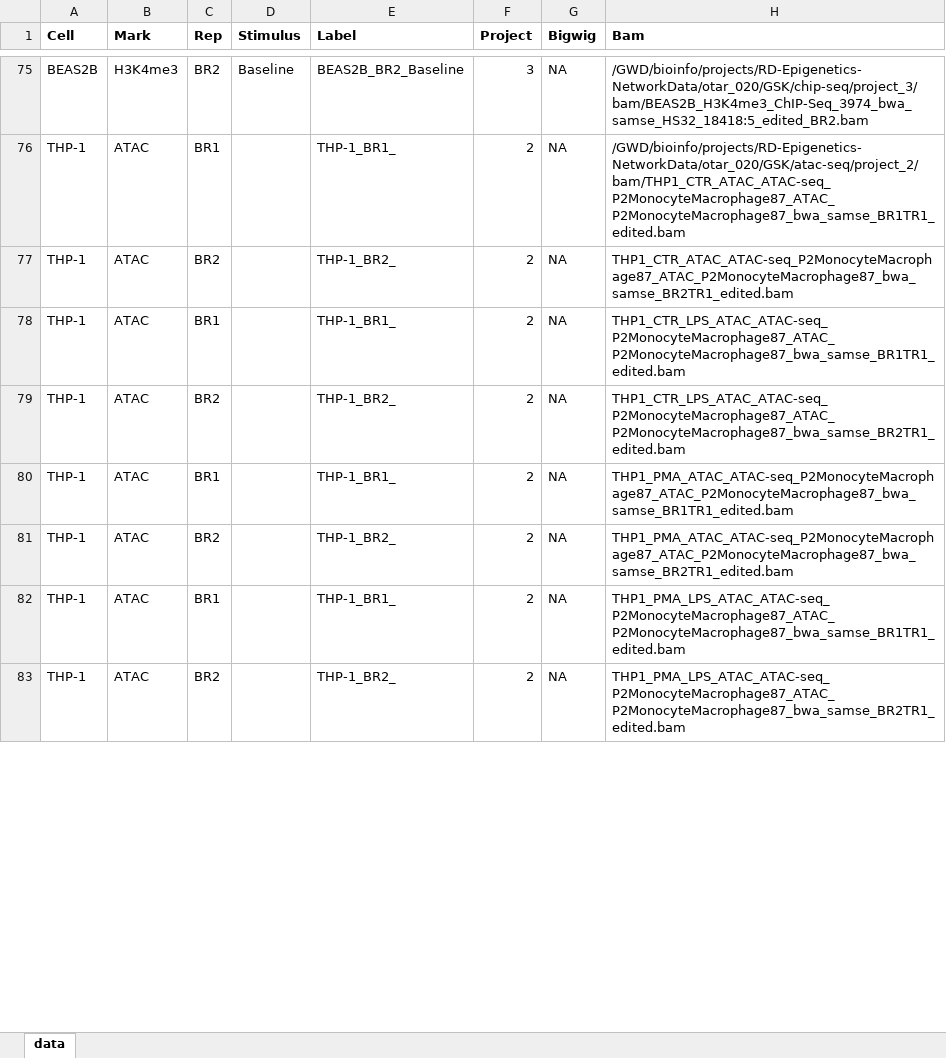
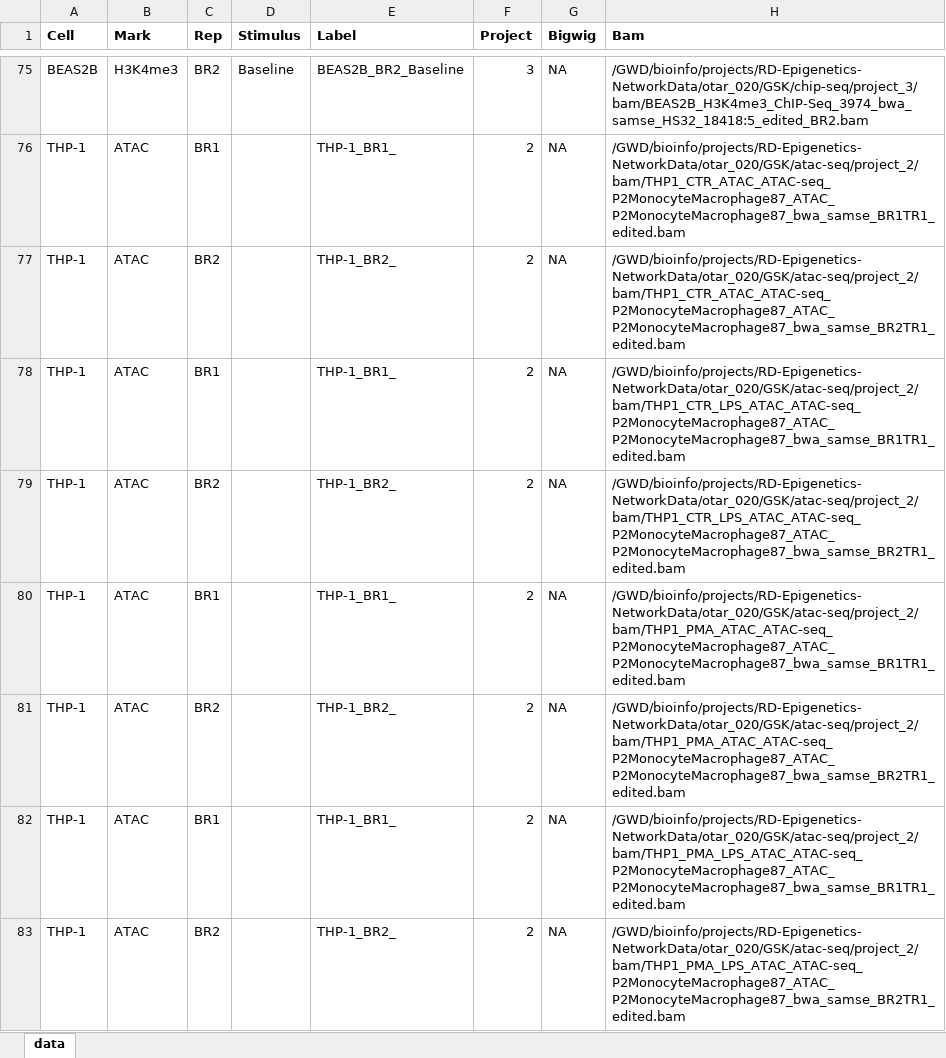
Before and after one commit to aidanmacnamara/epiChoose, an Excel workbook: data/data_gsk.xlsx, sheet data, drawn as a sheet; only a part is shown, gaps mark what is left out; values as stored, in another font and other column widths than the file's, no borders; the diff covers the shown part only; the diff names each change by its address in the sheet, - before the commit and + after, or states it on an @@ line.

```diff
--- a/data/data_gsk.xlsx (sheet data)
+++ b/data/data_gsk.xlsx (sheet data)
-H77 (Bam): THP1_CTR_ATAC_ATAC-seq_P2MonocyteMacrophage87_ATAC_P2MonocyteMacrophage87_bwa_samse_BR2TR1_edited.bam
+H77 (Bam): /GWD/bioinfo/projects/RD-Epigenetics-NetworkData/otar_020/GSK/atac-seq/project_2/bam/THP1_CTR_ATAC_ATAC-seq_P2MonocyteMacrophage87_ATAC_P2MonocyteMacrophage87_bwa_samse_BR2TR1_edited.bam
-H78 (Bam): THP1_CTR_LPS_ATAC_ATAC-seq_P2MonocyteMacrophage87_ATAC_P2MonocyteMacrophage87_bwa_samse_BR1TR1_edited.bam
+H78 (Bam): /GWD/bioinfo/projects/RD-Epigenetics-NetworkData/otar_020/GSK/atac-seq/project_2/bam/THP1_CTR_LPS_ATAC_ATAC-seq_P2MonocyteMacrophage87_ATAC_P2MonocyteMacrophage87_bwa_samse_BR1TR1_edited.bam
-H79 (Bam): THP1_CTR_LPS_ATAC_ATAC-seq_P2MonocyteMacrophage87_ATAC_P2MonocyteMacrophage87_bwa_samse_BR2TR1_edited.bam
+H79 (Bam): /GWD/bioinfo/projects/RD-Epigenetics-NetworkData/otar_020/GSK/atac-seq/project_2/bam/THP1_CTR_LPS_ATAC_ATAC-seq_P2MonocyteMacrophage87_ATAC_P2MonocyteMacrophage87_bwa_samse_BR2TR1_edited.bam
-H80 (Bam): THP1_PMA_ATAC_ATAC-seq_P2MonocyteMacrophage87_ATAC_P2MonocyteMacrophage87_bwa_samse_BR1TR1_edited.bam
+H80 (Bam): /GWD/bioinfo/projects/RD-Epigenetics-NetworkData/otar_020/GSK/atac-seq/project_2/bam/THP1_PMA_ATAC_ATAC-seq_P2MonocyteMacrophage87_ATAC_P2MonocyteMacrophage87_bwa_samse_BR1TR1_edited.bam
-H81 (Bam): THP1_PMA_ATAC_ATAC-seq_P2MonocyteMacrophage87_ATAC_P2MonocyteMacrophage87_bwa_samse_BR2TR1_edited.bam
+H81 (Bam): /GWD/bioinfo/projects/RD-Epigenetics-NetworkData/otar_020/GSK/atac-seq/project_2/bam/THP1_PMA_ATAC_ATAC-seq_P2MonocyteMacrophage87_ATAC_P2MonocyteMacrophage87_bwa_samse_BR2TR1_edited.bam
-H82 (Bam): THP1_PMA_LPS_ATAC_ATAC-seq_P2MonocyteMacrophage87_ATAC_P2MonocyteMacrophage87_bwa_samse_BR1TR1_edited.bam
+H82 (Bam): /GWD/bioinfo/projects/RD-Epigenetics-NetworkData/otar_020/GSK/atac-seq/project_2/bam/THP1_PMA_LPS_ATAC_ATAC-seq_P2MonocyteMacrophage87_ATAC_P2MonocyteMacrophage87_bwa_samse_BR1TR1_edited.bam
-H83 (Bam): THP1_PMA_LPS_ATAC_ATAC-seq_P2MonocyteMacrophage87_ATAC_P2MonocyteMacrophage87_bwa_samse_BR2TR1_edited.bam
+H83 (Bam): /GWD/bioinfo/projects/RD-Epigenetics-NetworkData/otar_020/GSK/atac-seq/project_2/bam/THP1_PMA_LPS_ATAC_ATAC-seq_P2MonocyteMacrophage87_ATAC_P2MonocyteMacrophage87_bwa_samse_BR2TR1_edited.bam
```
Also changed, not shown: 139 edited cells elsewhere in this sheet, 2 other files.
